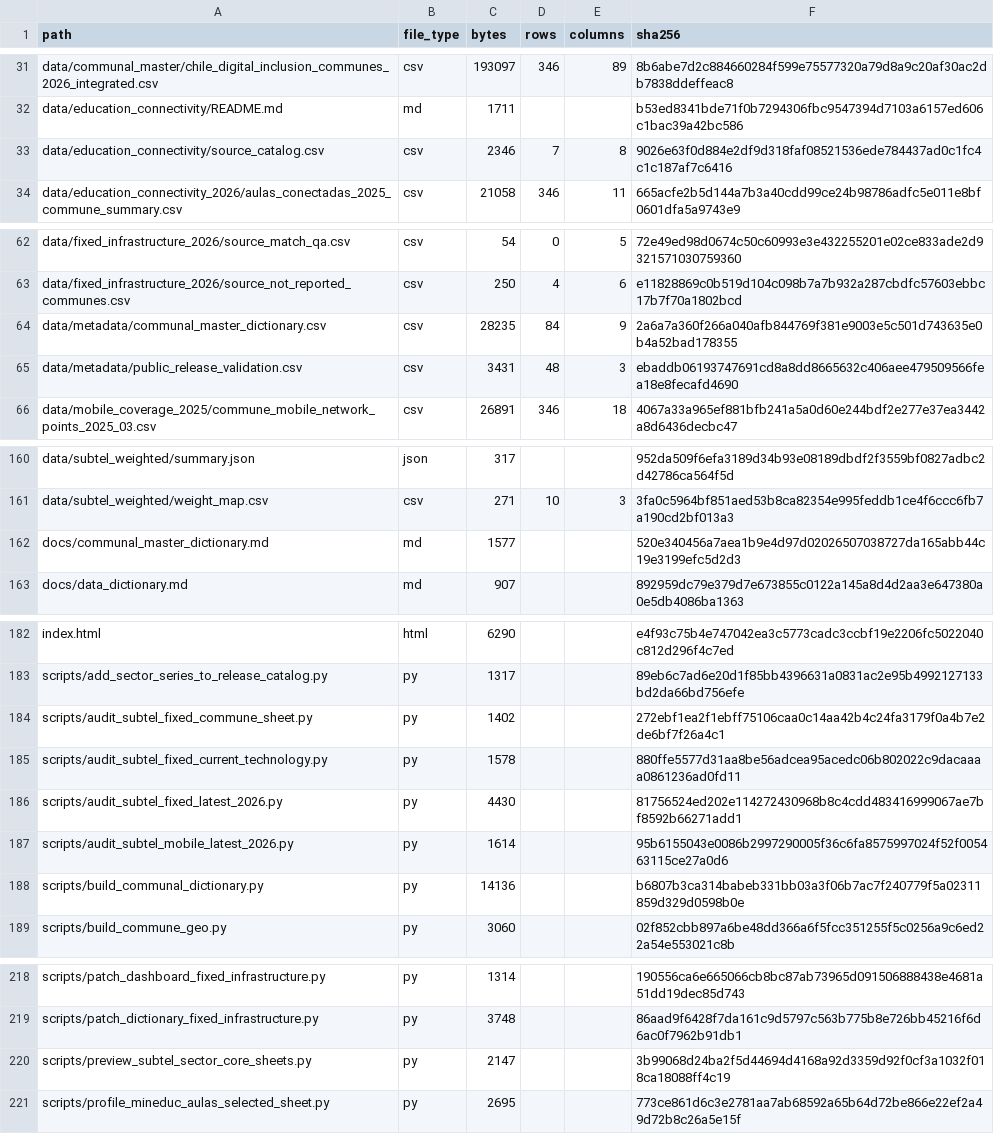
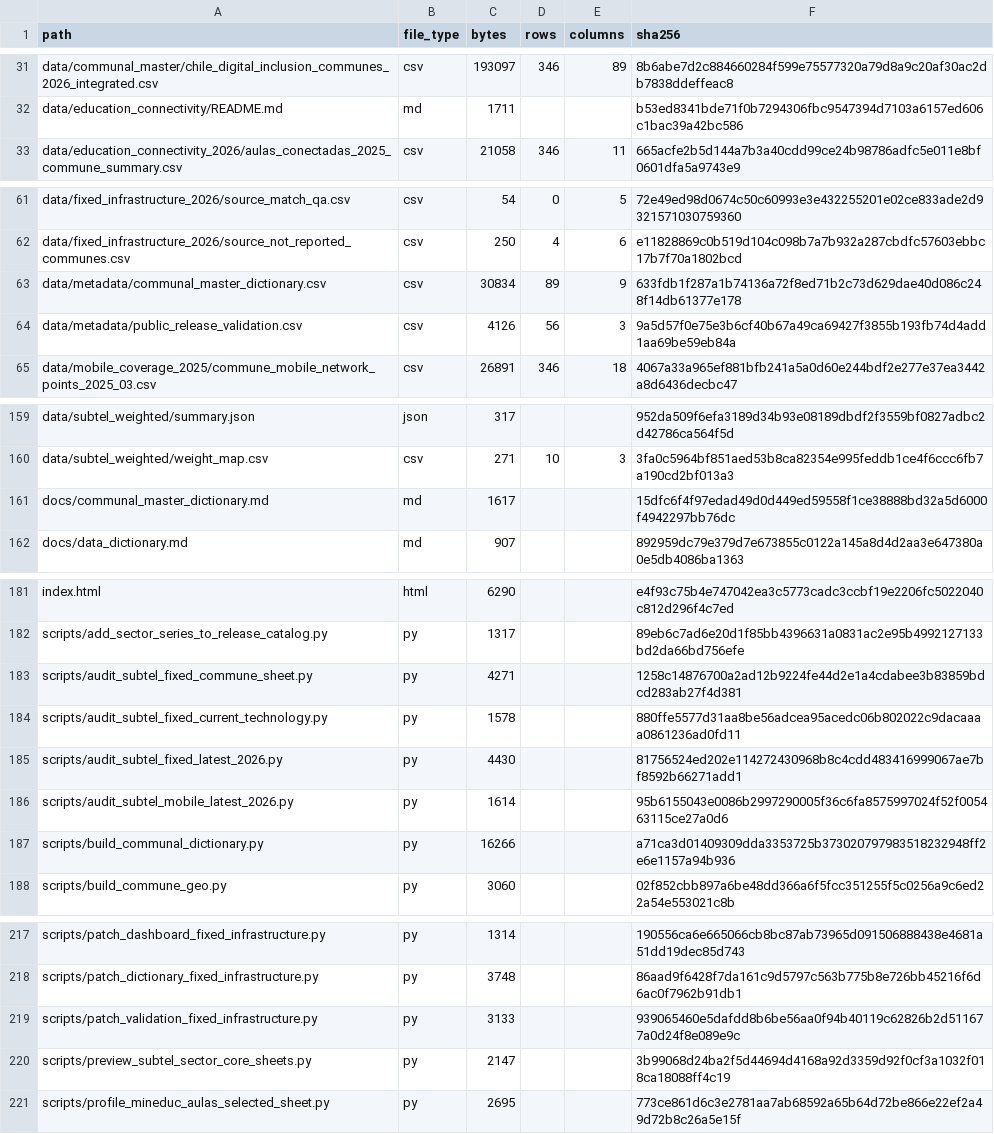
Before and after one commit to selguetagodoy/Chile-Digital-Inclusion, a CSV file: data/metadata/release_manifest.csv, drawn as a sheet; only a part is shown, gaps mark what is left out; the diff covers the shown part only.

```diff
--- a/data/metadata/release_manifest.csv
+++ b/data/metadata/release_manifest.csv
@@ -32,3 +32,2 @@ data/communal_master/chile_digital_inclusion_communes_2026_integrated.csv,csv,19
 data/education_connectivity/README.md,md,1711,,,b53ed8341bde71f0b7294306fbc9547394d7103a6157ed606c1bac39a42bc586
-data/education_connectivity/source_catalog.csv,csv,2346,7,8,9026e63f0d884e2df9d318faf08521536ede784437ad0c1fc4c1c187af7c6416
 data/education_connectivity_2026/aulas_conectadas_2025_commune_summary.csv,csv,21058,346,11,665acfe2b5d144a7b3a40cdd99ce24b98786adfc5e011e8bf0601dfa5a9743e9
@@ -63,4 +62,4 @@ data/fixed_infrastructure_2026/source_match_qa.csv,csv,54,0,5,72e49ed98d0674c50c
 data/fixed_infrastructure_2026/source_not_reported_communes.csv,csv,250,4,6,e11828869c0b519d104c098b7a7b932a287cbdfc57603ebbc17b7f70a1802bcd
-data/metadata/communal_master_dictionary.csv,csv,28235,84,9,2a6a7a360f266a040afb844769f381e9003e5c501d743635e0b4a52bad178355
-data/metadata/public_release_validation.csv,csv,3431,48,3,ebaddb06193747691cd8a8dd8665632c406aee479509566fea18e8fecafd4690
+data/metadata/communal_master_dictionary.csv,csv,30834,89,9,633fdb1f287a1b74136a72f8ed71b2c73d629dae40d086c248f14db61377e178
+data/metadata/public_release_validation.csv,csv,4126,56,3,9a5d57f0e75e3b6cf40b67a49ca69427f3855b193fb74d4add1aa69be59eb84a
 data/mobile_coverage_2025/commune_mobile_network_points_2025_03.csv,csv,26891,346,18,4067a33a965ef881bfb241a5a0d60e244bdf2e277e37ea3442a8d6436decbc47
@@ -161,3 +160,3 @@ data/subtel_weighted/summary.json,json,317,,,952da509f6efa3189d34b93e08189dbdf2f
 data/subtel_weighted/weight_map.csv,csv,271,10,3,3fa0c5964bf851aed53b8ca82354e995feddb1ce4f6ccc6fb7a190cd2bf013a3
-docs/communal_master_dictionary.md,md,1577,,,520e340456a7aea1b9e4d97d02026507038727da165abb44c19e3199efc5d2d3
+docs/communal_master_dictionary.md,md,1617,,,15dfc6f4f97edad49d0d449ed59558f1ce38888bd32a5d6000f4942297bb76dc
 docs/data_dictionary.md,md,907,,,892959dc79e379d7e673855c0122a145a8d4d2aa3e647380a0e5db4086ba1363
@@ -183,3 +182,3 @@ index.html,html,6290,,,e4f93c75b4e747042ea3c5773cadc3ccbf19e2206fc5022040c812d29
 scripts/add_sector_series_to_release_catalog.py,py,1317,,,89eb6c7ad6e20d1f85bb4396631a0831ac2e95b4992127133bd2da66bd756efe
-scripts/audit_subtel_fixed_commune_sheet.py,py,1402,,,272ebf1ea2f1ebff75106caa0c14aa42b4c24fa3179f0a4b7e2de6bf7f26a4c1
+scripts/audit_subtel_fixed_commune_sheet.py,py,4271,,,1258c14876700a2ad12b9224fe44d2e1a4cdabee3b83859bdcd283ab27f4d381
 scripts/audit_subtel_fixed_current_technology.py,py,1578,,,880ffe5577d31aa8be56adcea95acedc06b802022c9dacaaaa0861236ad0fd11
@@ -187,3 +186,3 @@ scripts/audit_subtel_fixed_latest_2026.py,py,4430,,,81756524ed202e114272430968b8
 scripts/audit_subtel_mobile_latest_2026.py,py,1614,,,95b6155043e0086b2997290005f36c6fa8575997024f52f005463115ce27a0d6
-scripts/build_communal_dictionary.py,py,14136,,,b6807b3ca314babeb331bb03a3f06b7ac7f240779f5a02311859d329d0598b0e
+scripts/build_communal_dictionary.py,py,16266,,,a71ca3d01409309dda3353725b373020797983518232948ff2e6e1157a94b936
 scripts/build_commune_geo.py,py,3060,,,02f852cbb897a6be48dd366a6f5fcc351255f5c0256a9c6ed22a54e553021c8b
@@ -219,2 +218,3 @@ scripts/patch_dashboard_fixed_infrastructure.py,py,1314,,,190556ca6e665066cb8bc8
 scripts/patch_dictionary_fixed_infrastructure.py,py,3748,,,86aad9f6428f7da161c9d5797c563b775b8e726bb45216f6d6ac0f7962b91db1
+scripts/patch_validation_fixed_infrastructure.py,py,3133,,,939065460e5dafdd8b6be56aa0f94b40119c62826b2d511677a0d24f8e089e9c
 scripts/preview_subtel_sector_core_sheets.py,py,2147,,,3b99068d24ba2f5d44694d4168a92d3359d92f0cf3a1032f018ca18088ff4c19
```
Also changed, not shown: 2 edited cells elsewhere in this file.
